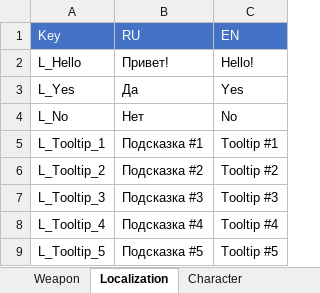
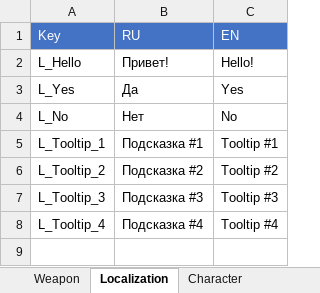
Before and after one commit to Fofanius/UniSpreadsheets, an Excel workbook: UniSpreadsheets/Assets/Testing/Sample.xlsx, sheet Localization, drawn as a sheet; values as stored, in another font and other column widths than the file's, no borders; the diff names each change by its address in the sheet, - before the commit and + after, or states it on an @@ line.

```diff
--- a/UniSpreadsheets/Assets/Testing/Sample.xlsx (sheet Localization)
+++ b/UniSpreadsheets/Assets/Testing/Sample.xlsx (sheet Localization)
-row 9: L_Tooltip_5 | Подсказка #5 | Tooltip #5
```
Also changed, not shown: 12 other files.
